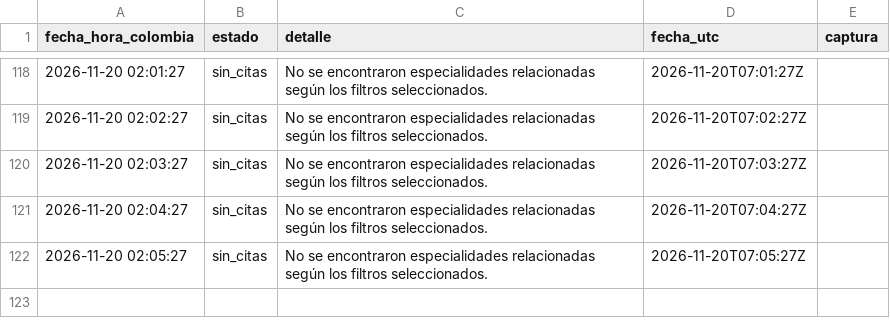
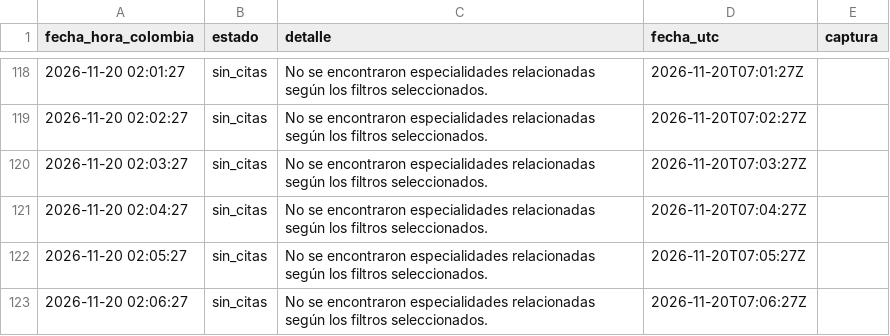
Before and after one commit to nataavila1407-maker/citas-dian, a CSV file: registro-2026-11-20.csv, drawn as a sheet; only a part is shown, gaps mark what is left out; the diff names each change by its address in the sheet, - before the commit and + after, or states it on an @@ line.

Commit message:
Consulta 2026-11-20 02:07:12: sin_citas

```diff
--- a/registro-2026-11-20.csv
+++ b/registro-2026-11-20.csv
+row 123: 2026-11-20 02:06:27 | sin_citas | No se encontraron especialidades relacionadas según los filtros seleccionados. | 2026-11-20T07:06:27Z
```
